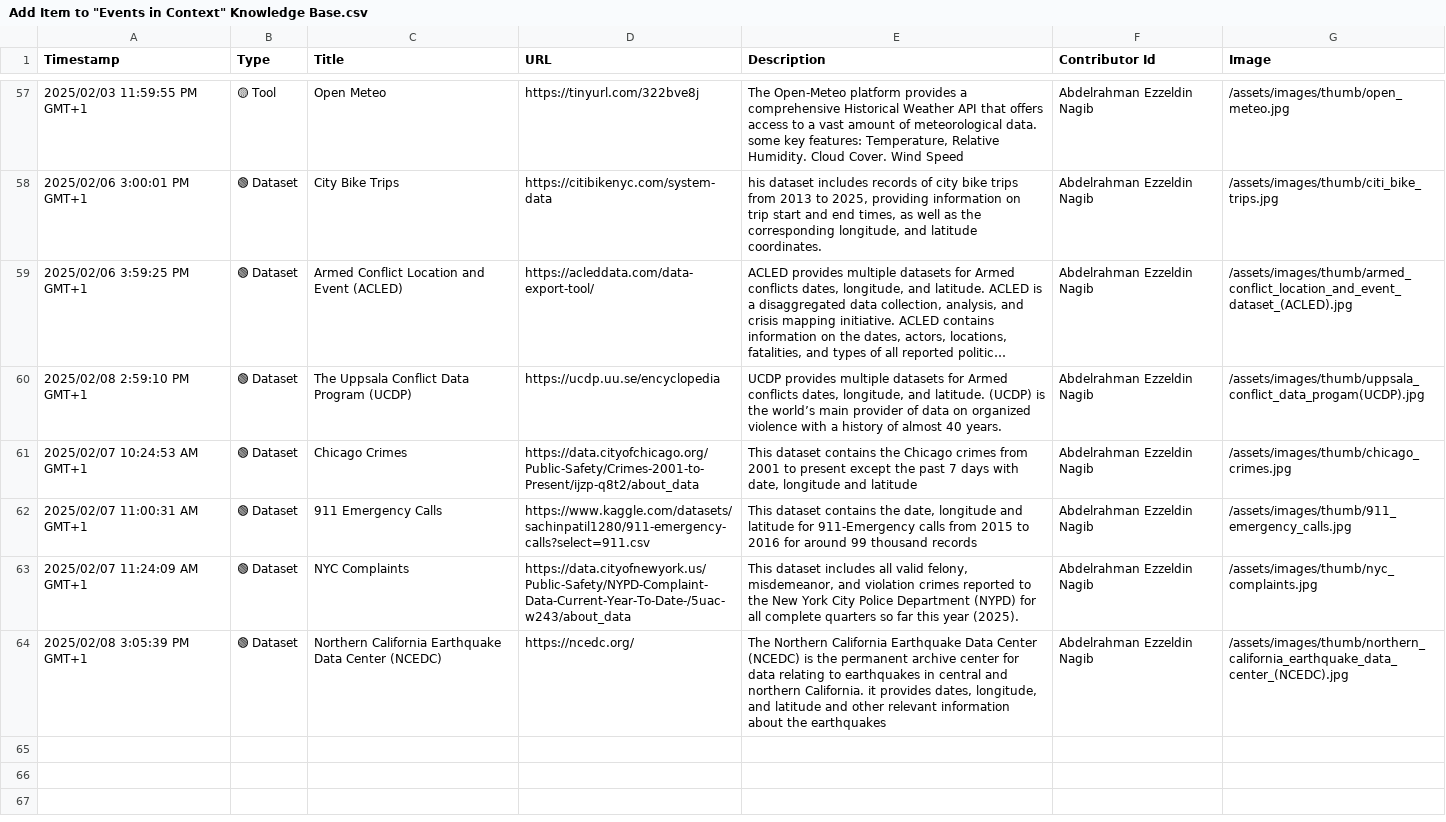
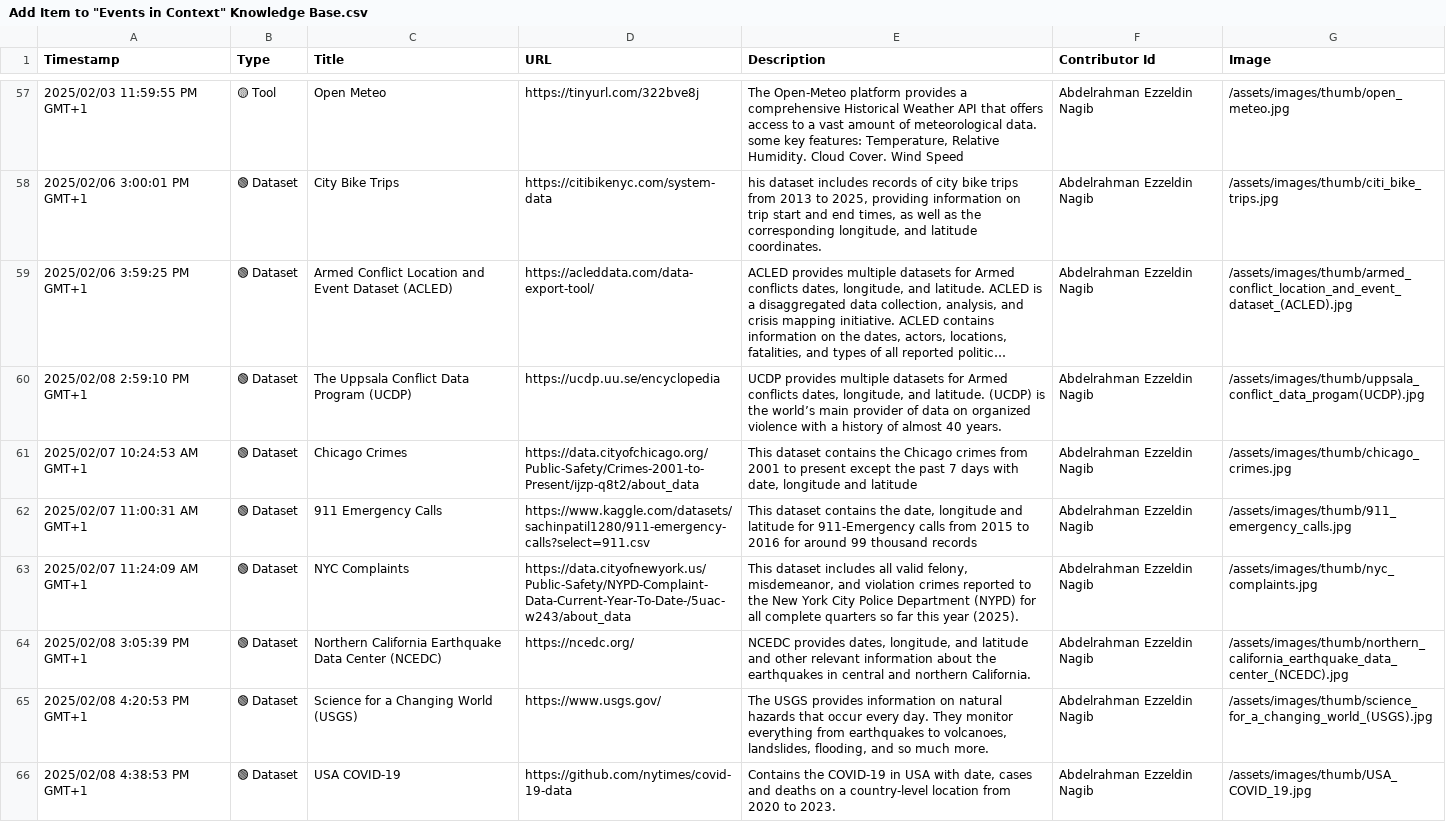
Before and after one commit to events2025/events2025.github.io, a CSV file: data/Add Item to "Events in Context" Knowledge Base.csv, drawn as a sheet; only a part is shown, gaps mark what is left out; long unchanged cells end in …; the diff names each change by its address in the sheet, - before the commit and + after, or states it on an @@ line.

Commit message:
Update Add Item to "Events in Context" Knowledge Base.csv

```diff
--- a/data/Add Item to "Events in Context" Knowledge Base.csv
+++ b/data/Add Item to "Events in Context" Knowledge Base.csv
-C59 (Title): Armed Conflict Location and Event (ACLED)
+C59 (Title): Armed Conflict Location and Event Dataset (ACLED)
-E64 (Description): The Northern California Earthquake Data Center (NCEDC) is the permanent archive center for data relating to earthquakes in central and northern California. it provides dates, longitude, and latitude and other relevant information about the earthquakes
+E64 (Description): NCEDC provides dates, longitude, and latitude and other relevant information about the earthquakes in central and northern California.
+row 65: 2025/02/08 4:20:53 PM GMT+1 | 🟢 Dataset | Science for a Changing World (USGS) | https://www.usgs.gov/ | The USGS provides information on natural hazards that occur every day. They monitor everything from earthquakes to volcanoes, landslides, flooding, and so much more. | Abdelrahman Ezzeldin Nagib | /assets/images/thumb/science_for_a_changing_world_(USGS).jpg
+row 66: 2025/02/08 4:38:53 PM GMT+1 | 🟢 Dataset | USA COVID-19 | https://github.com/nytimes/covid-19-data | Contains the COVID-19 in USA with date, cases and deaths on a country-level location from 2020 to 2023. | Abdelrahman Ezzeldin Nagib | /assets/images/thumb/USA_COVID_19.jpg
```
